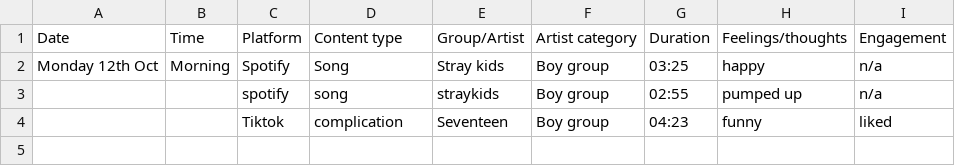
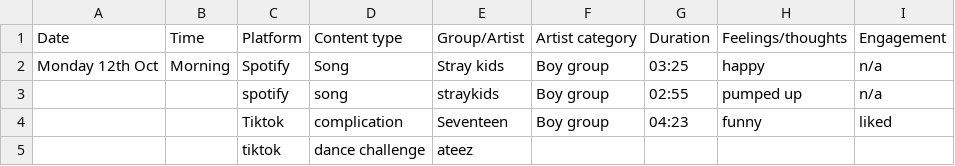
Before and after one commit to R-SKZ08/DearData_Project, a CSV file: KPOP DATA COLLECTION.csv, drawn as a sheet.

Commit message:
Update KPOP DATA COLLECTION.csv

```diff
--- a/KPOP DATA COLLECTION.csv
+++ b/KPOP DATA COLLECTION.csv
@@ -4 +4,2 @@ Monday 12th Oct,Morning,Spotify,Song,Stray kids,Boy group,03:25,happy,n/a
 ,,Tiktok,complication,Seventeen,Boy group,04:23,funny,liked
+,,tiktok,dance challenge,ateez,,,,
```
